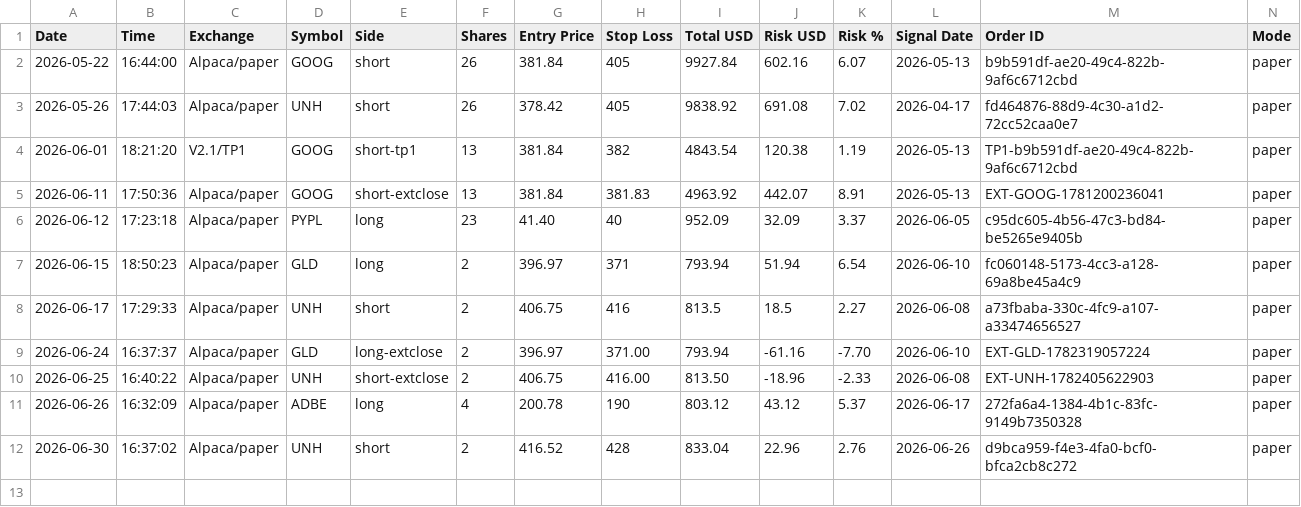
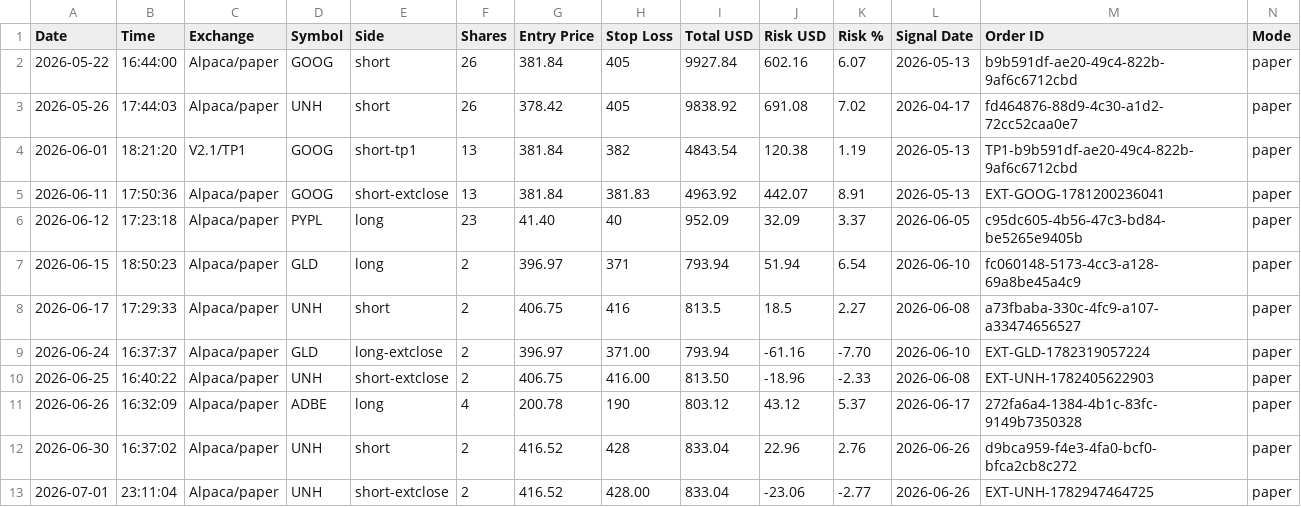
Before and after one commit to ballikov-lgtm/BotTrading, a CSV file: SID/trades-sid.csv, drawn as a sheet; only a part is shown; rows hold the shown columns only; the diff names each change by its address in the sheet, - before the commit and + after, or states it on an @@ line.

```diff
--- a/SID/trades-sid.csv
+++ b/SID/trades-sid.csv
+row 13: 2026-07-01 | 23:11:04 | Alpaca/paper | UNH | short-extclose | 2 | 416.52 | 428.00 | 833.04 | -23.06 | -2.77 | 2026-06-26 | EXT-UNH-1782947464725 | paper
```
Also changed, not shown: 4 other files.
